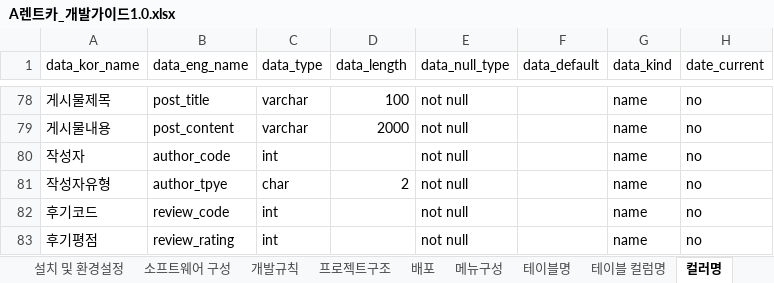
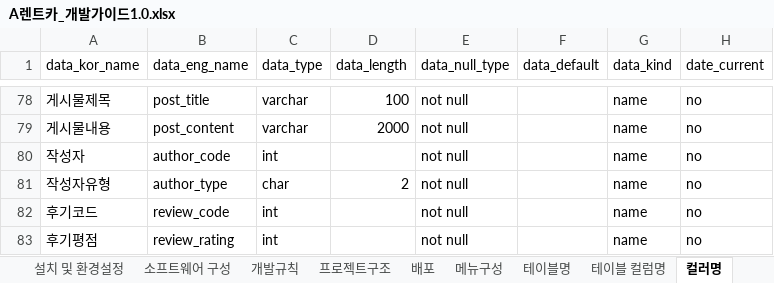
Before and after one commit to kibum2024/arentcar, an Excel workbook: doc/A렌트카_개발가이드1.0.xlsx, sheet 컬러명, drawn as a sheet; only a part is shown, gaps mark what is left out; values as stored, in another font and other column widths than the file's, no borders; the diff names each change by its address in the sheet, - before the commit and + after, or states it on an @@ line.

```diff
--- a/doc/A렌트카_개발가이드1.0.xlsx (sheet 컬러명)
+++ b/doc/A렌트카_개발가이드1.0.xlsx (sheet 컬러명)
-B81 (data_eng_name): author_tpye
+B81 (data_eng_name): author_type
```
Also changed, not shown: sheet 테이블 컬럼명, sheet 테이블명, other sheet tabs, formulas that keep their value, doc/용어.xlsx, doc/테이블.xlsx, 6 other files.
